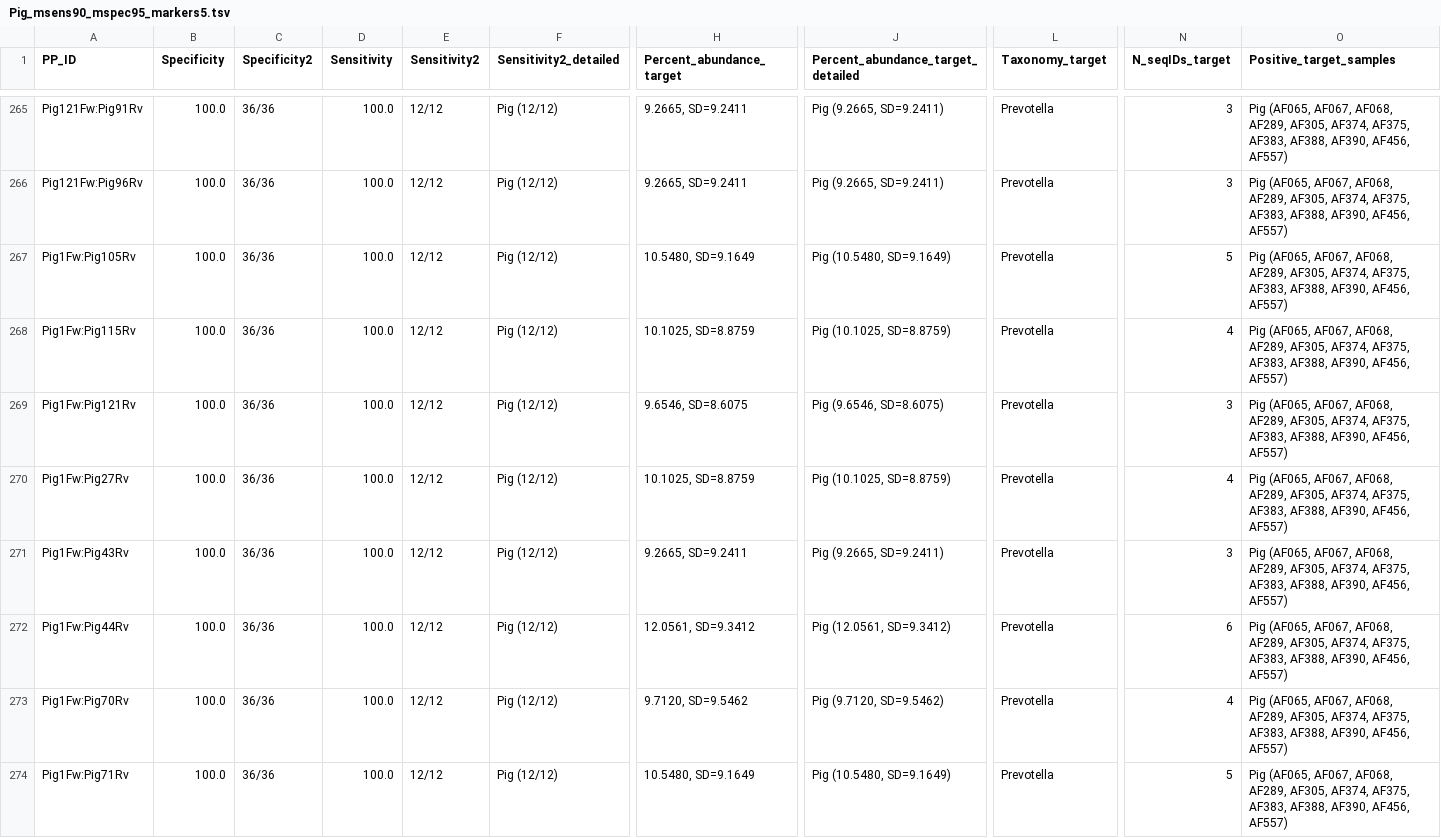
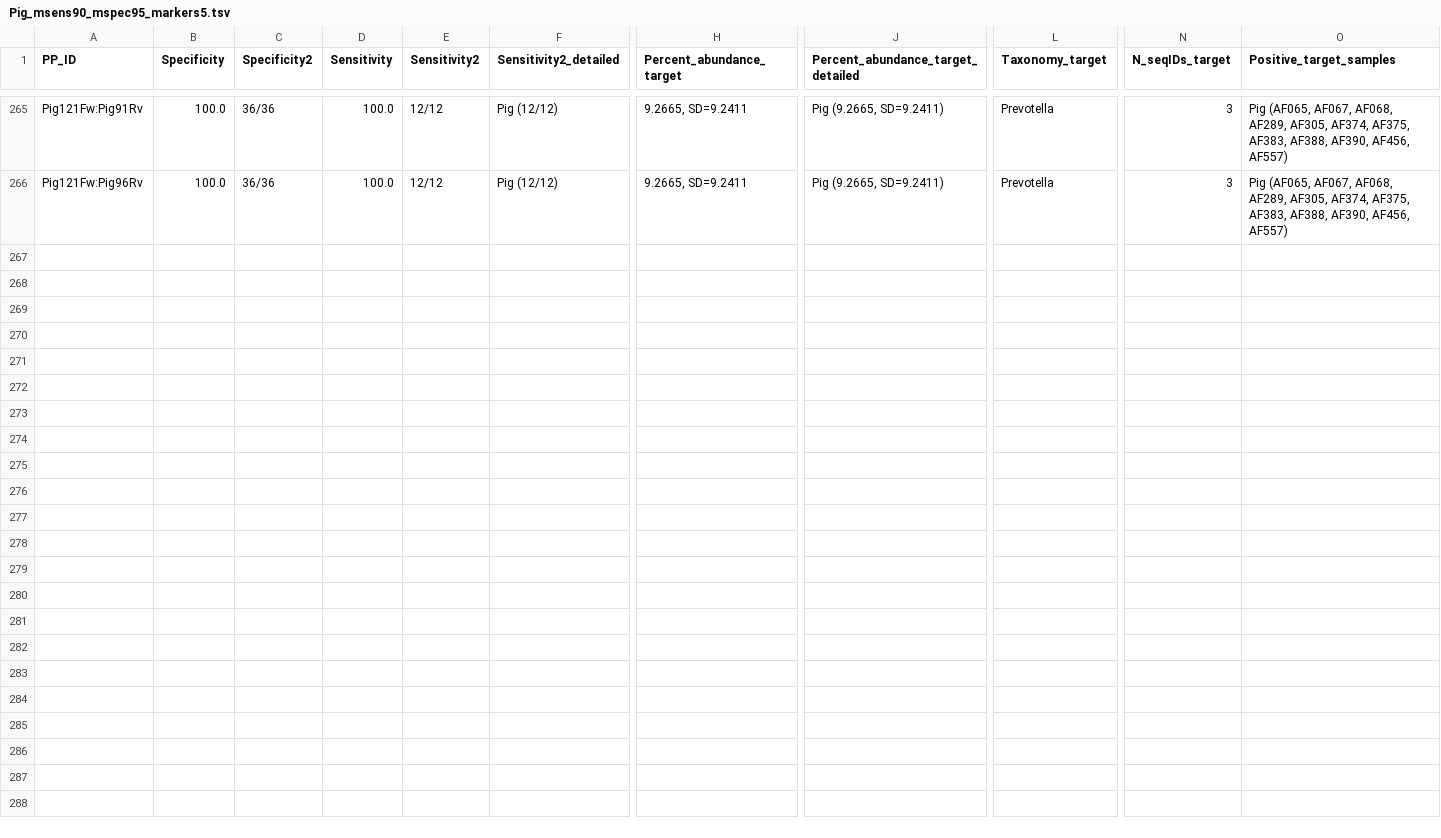
Before and after one commit to tanjazlender/MicrobiomePrime, a TSV file: out/Pig/sens90_spec90/marker_tables/Pig_msens90_mspec95_markers5.tsv, drawn as a sheet; only a part is shown, gaps mark what is left out; rows hold the shown columns only; the diff names each change by its address in the sheet, - before the commit and + after, or states it on an @@ line.

```diff
--- a/out/Pig/sens90_spec90/marker_tables/Pig_msens90_mspec95_markers5.tsv
+++ b/out/Pig/sens90_spec90/marker_tables/Pig_msens90_mspec95_markers5.tsv
-row 267: Pig1Fw:Pig105Rv | 100.0 | 36/36 | 100.0 | 12/12 | Pig (12/12) | 10.5480, SD=9.1649 | Pig (10.5480, SD=9.1649) | Prevotella | 5 | Pig (AF065, AF067, AF068, AF289, AF305, AF374, AF375, AF383, AF388, AF390, AF456, AF557)
-row 268: Pig1Fw:Pig115Rv | 100.0 | 36/36 | 100.0 | 12/12 | Pig (12/12) | 10.1025, SD=8.8759 | Pig (10.1025, SD=8.8759) | Prevotella | 4 | Pig (AF065, AF067, AF068, AF289, AF305, AF374, AF375, AF383, AF388, AF390, AF456, AF557)
-row 269: Pig1Fw:Pig121Rv | 100.0 | 36/36 | 100.0 | 12/12 | Pig (12/12) | 9.6546, SD=8.6075 | Pig (9.6546, SD=8.6075) | Prevotella | 3 | Pig (AF065, AF067, AF068, AF289, AF305, AF374, AF375, AF383, AF388, AF390, AF456, AF557)
-row 270: Pig1Fw:Pig27Rv | 100.0 | 36/36 | 100.0 | 12/12 | Pig (12/12) | 10.1025, SD=8.8759 | Pig (10.1025, SD=8.8759) | Prevotella | 4 | Pig (AF065, AF067, AF068, AF289, AF305, AF374, AF375, AF383, AF388, AF390, AF456, AF557)
-row 271: Pig1Fw:Pig43Rv | 100.0 | 36/36 | 100.0 | 12/12 | Pig (12/12) | 9.2665, SD=9.2411 | Pig (9.2665, SD=9.2411) | Prevotella | 3 | Pig (AF065, AF067, AF068, AF289, AF305, AF374, AF375, AF383, AF388, AF390, AF456, AF557)
-row 272: Pig1Fw:Pig44Rv | 100.0 | 36/36 | 100.0 | 12/12 | Pig (12/12) | 12.0561, SD=9.3412 | Pig (12.0561, SD=9.3412) | Prevotella | 6 | Pig (AF065, AF067, AF068, AF289, AF305, AF374, AF375, AF383, AF388, AF390, AF456, AF557)
-row 273: Pig1Fw:Pig70Rv | 100.0 | 36/36 | 100.0 | 12/12 | Pig (12/12) | 9.7120, SD=9.5462 | Pig (9.7120, SD=9.5462) | Prevotella | 4 | Pig (AF065, AF067, AF068, AF289, AF305, AF374, AF375, AF383, AF388, AF390, AF456, AF557)
-row 274: Pig1Fw:Pig71Rv | 100.0 | 36/36 | 100.0 | 12/12 | Pig (12/12) | 10.5480, SD=9.1649 | Pig (10.5480, SD=9.1649) | Prevotella | 5 | Pig (AF065, AF067, AF068, AF289, AF305, AF374, AF375, AF383, AF388, AF390, AF456, AF557)
```
Also changed, not shown: out/Pig/sens90_spec90/detected_sequences/Pig_msens90_mspec95_seqIDs5.tsv, 36 other files.
